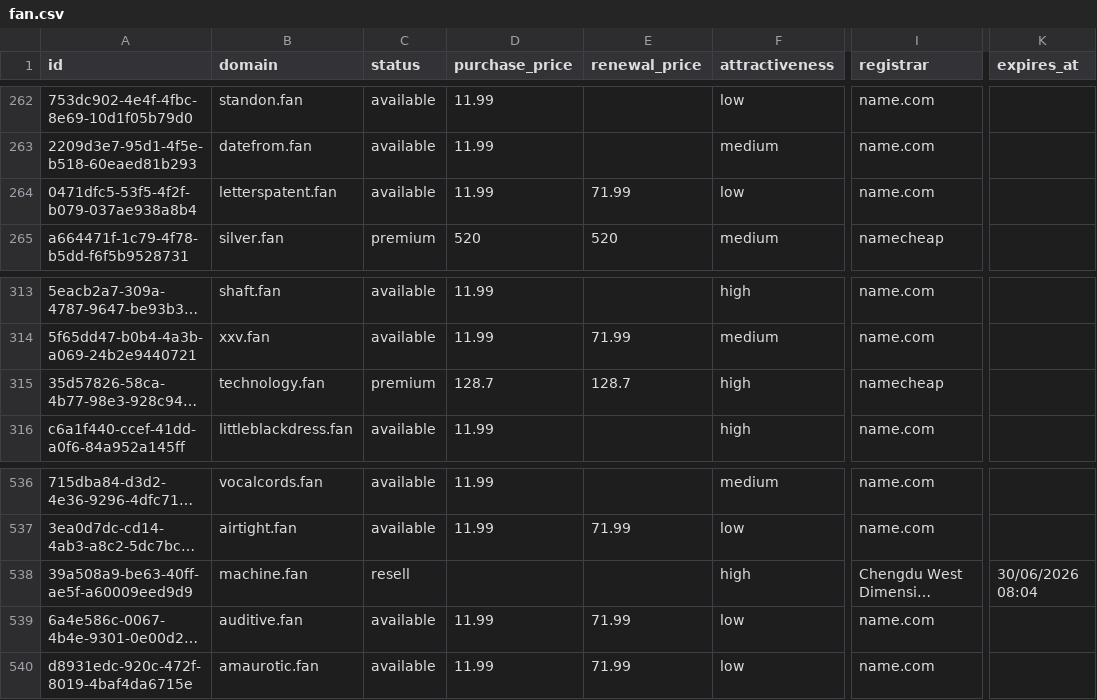
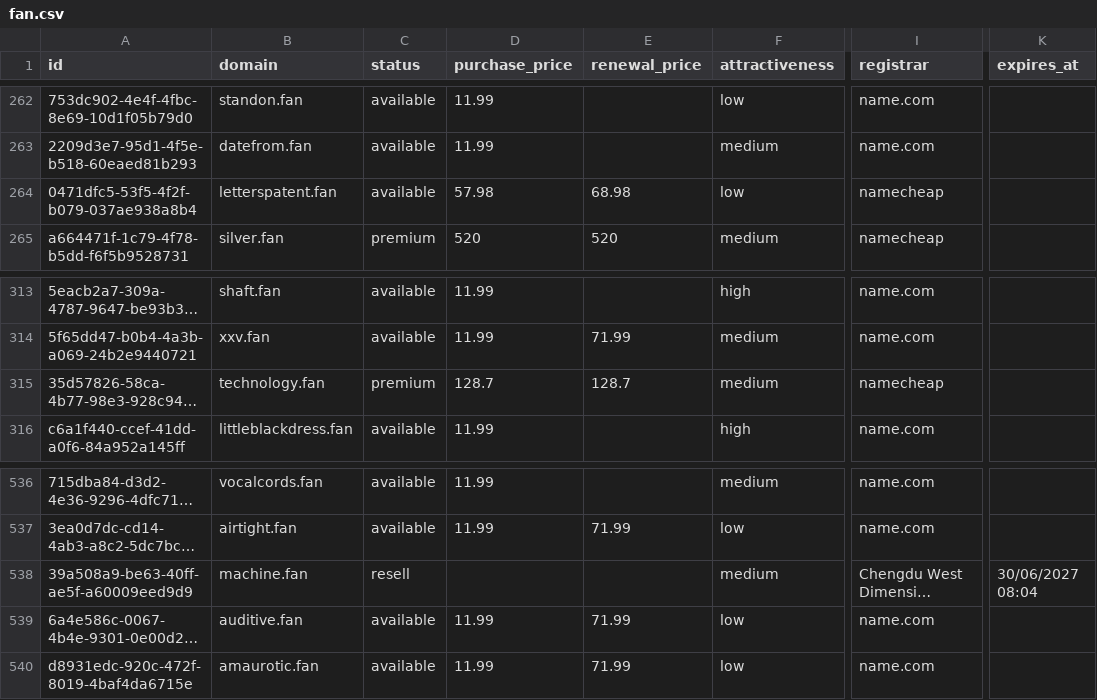
Before and after one commit to UniqueDomains/fan-oneword-domains, a CSV file: fan.csv, drawn as a sheet; only a part is shown, gaps mark what is left out; long unchanged cells end in …; the diff names each change by its address in the sheet, - before the commit and + after, or states it on an @@ line.

Commit message:
Domains update

```diff
--- a/fan.csv
+++ b/fan.csv
-D264 (purchase_price): 11.99
+D264 (purchase_price): 57.98
-E264 (renewal_price): 71.99
+E264 (renewal_price): 68.98
-I264 (registrar): name.com
+I264 (registrar): namecheap
-F315 (attractiveness): high
+F315 (attractiveness): medium
-F538 (attractiveness): high
+F538 (attractiveness): medium
-K538 (expires_at): 30/06/2026 08:04
+K538 (expires_at): 30/06/2027 08:04
```
Also changed, not shown: 4 other files.
